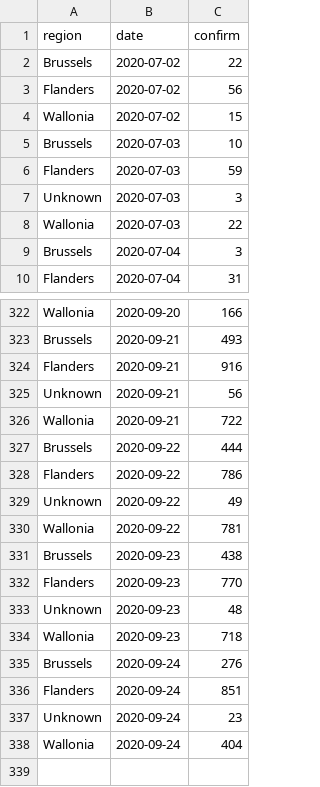
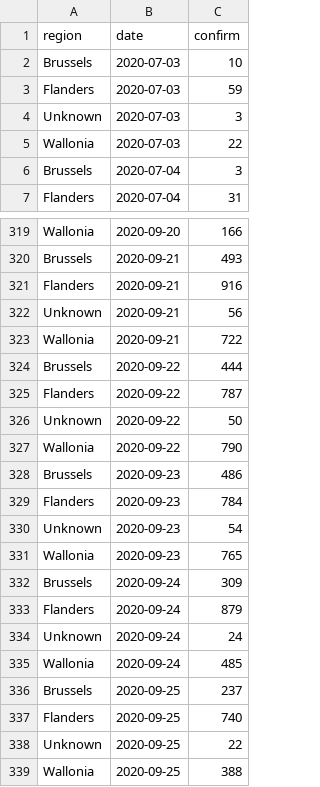
Before and after one commit to steven871121/covid-rt-estimates, a CSV file: subnational/belgium/cases/summary/reported_cases.csv, drawn as a sheet; only a part is shown, gaps mark what is left out.

```diff
--- a/subnational/belgium/cases/summary/reported_cases.csv
+++ b/subnational/belgium/cases/summary/reported_cases.csv
@@ -1,5 +1,2 @@
 region,date,confirm
-Brussels,2020-07-02,22
-Flanders,2020-07-02,56
-Wallonia,2020-07-02,15
 Brussels,2020-07-03,10
@@ -327,12 +324,16 @@ Wallonia,2020-09-21,722
 Brussels,2020-09-22,444
-Flanders,2020-09-22,786
-Unknown,2020-09-22,49
-Wallonia,2020-09-22,781
-Brussels,2020-09-23,438
-Flanders,2020-09-23,770
-Unknown,2020-09-23,48
-Wallonia,2020-09-23,718
-Brussels,2020-09-24,276
-Flanders,2020-09-24,851
-Unknown,2020-09-24,23
-Wallonia,2020-09-24,404
+Flanders,2020-09-22,787
+Unknown,2020-09-22,50
+Wallonia,2020-09-22,790
+Brussels,2020-09-23,486
+Flanders,2020-09-23,784
+Unknown,2020-09-23,54
+Wallonia,2020-09-23,765
+Brussels,2020-09-24,309
+Flanders,2020-09-24,879
+Unknown,2020-09-24,24
+Wallonia,2020-09-24,485
+Brussels,2020-09-25,237
+Flanders,2020-09-25,740
+Unknown,2020-09-25,22
+Wallonia,2020-09-25,388
```
Also changed, not shown: runtimes.csv, subnational/belgium/cases/summary/cases_by_infection.csv, 54 other files.
